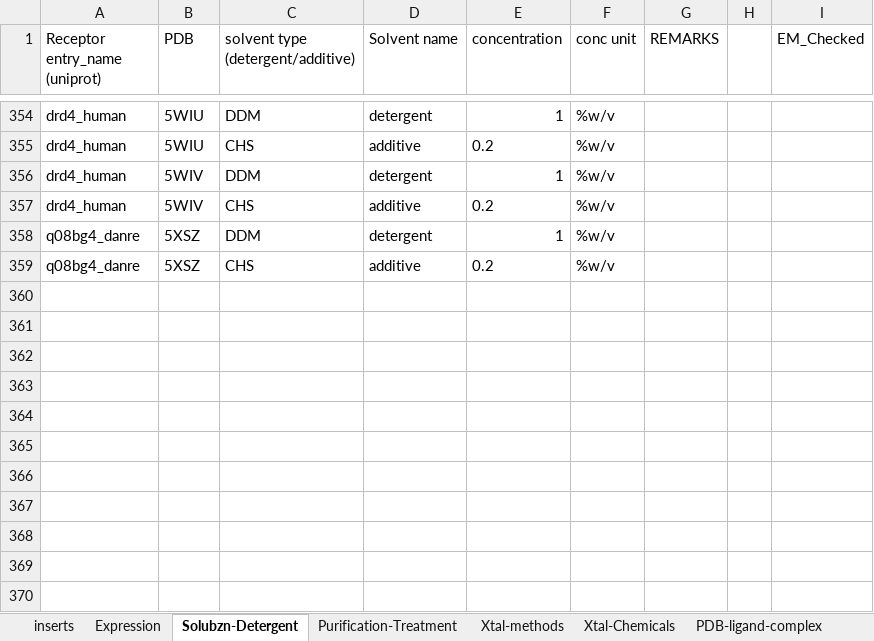
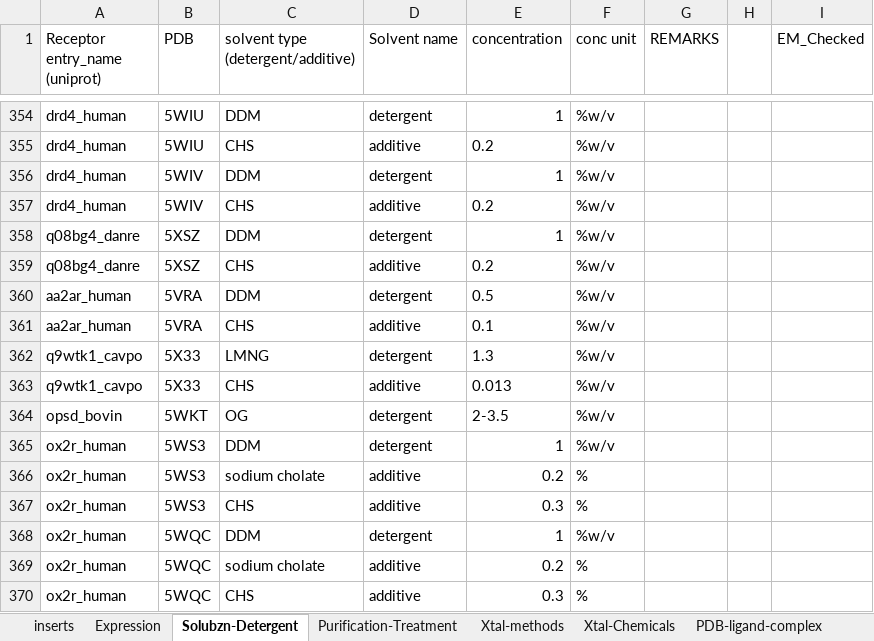
Before and after one commit to protwis/gpcrdb_data, an Excel workbook: structure_data/construct_data/construct_annotations.xlsx, sheet Solubzn-Detergent, drawn as a sheet; only a part is shown, gaps mark what is left out; values as stored, in another font and other column widths than the file's, no borders; the diff names each change by its address in the sheet, - before the commit and + after, or states it on an @@ line.

```diff
--- a/structure_data/construct_data/construct_annotations.xlsx (sheet Solubzn-Detergent)
+++ b/structure_data/construct_data/construct_annotations.xlsx (sheet Solubzn-Detergent)
+row 360: aa2ar_human | 5VRA | DDM | detergent | 0.5 | %w/v
+row 361: aa2ar_human | 5VRA | CHS | additive | 0.1 | %w/v
+row 362: q9wtk1_cavpo | 5X33 | LMNG | detergent | 1.3 | %w/v
+row 363: q9wtk1_cavpo | 5X33 | CHS | additive | 0.013 | %w/v
+row 364: opsd_bovin | 5WKT | OG | detergent | 2-3.5 | %w/v
+row 365: ox2r_human | 5WS3 | DDM | detergent | 1 | %w/v
+row 366: ox2r_human | 5WS3 | sodium cholate | additive | 0.2 | %
+row 367: ox2r_human | 5WS3 | CHS | additive | 0.3 | %
+row 368: ox2r_human | 5WQC | DDM | detergent | 1 | %w/v
+row 369: ox2r_human | 5WQC | sodium cholate | additive | 0.2 | %
+row 370: ox2r_human | 5WQC | CHS | additive | 0.3 | %
```
Also changed, not shown: sheet Xtal-Chemicals, sheet inserts, sheet Xtal-methods, sheet Purification-Treatment, sheet PDB-ligand-complex, sheet Expression.
